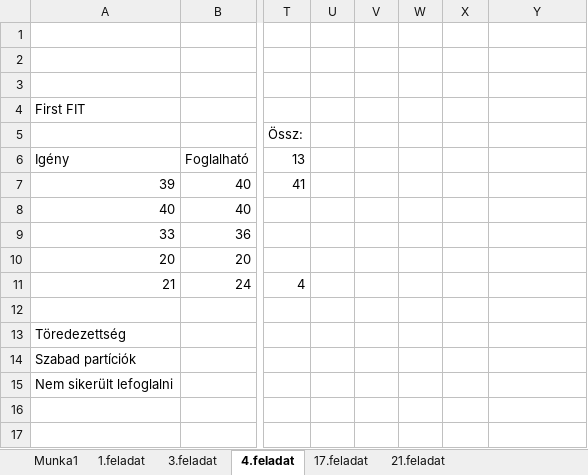
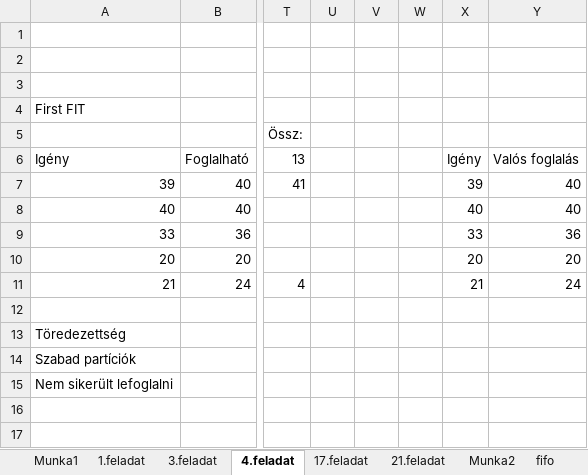
Before and after one commit to tenull/U00WXY_OSPract, an Excel workbook: U00WXY_0417/u00wxy_0417.xlsx, sheet 4.feladat, drawn as a sheet; only a part is shown, gaps mark what is left out; values as stored, in another font and other column widths than the file's, no cell formats; the diff names each change by its address in the sheet, - before the commit and + after, or states it on an @@ line.

```diff
--- a/U00WXY_0417/u00wxy_0417.xlsx (sheet 4.feladat)
+++ b/U00WXY_0417/u00wxy_0417.xlsx (sheet 4.feladat)
+sheet tab: Munka2
+sheet tab: fifo
-X6: (empty)
+X6: Igény
-Y6: (empty)
+Y6: Valós foglalás
-X7: (empty)
+X7: 39
-Y7:Y8: (empty)
+Y7:Y8: 40
-X8: (empty)
+X8: 40
-X9: (empty)
+X9: 33
-Y9: (empty)
+Y9: 36
-X10: (empty)
+X10: 20
-Y10: (empty)
+Y10: 20
-X11: (empty)
+X11: 21
-Y11: (empty)
+Y11: 24
```
Also changed, not shown: other sheet tabs, cell formats, 1 other file.
